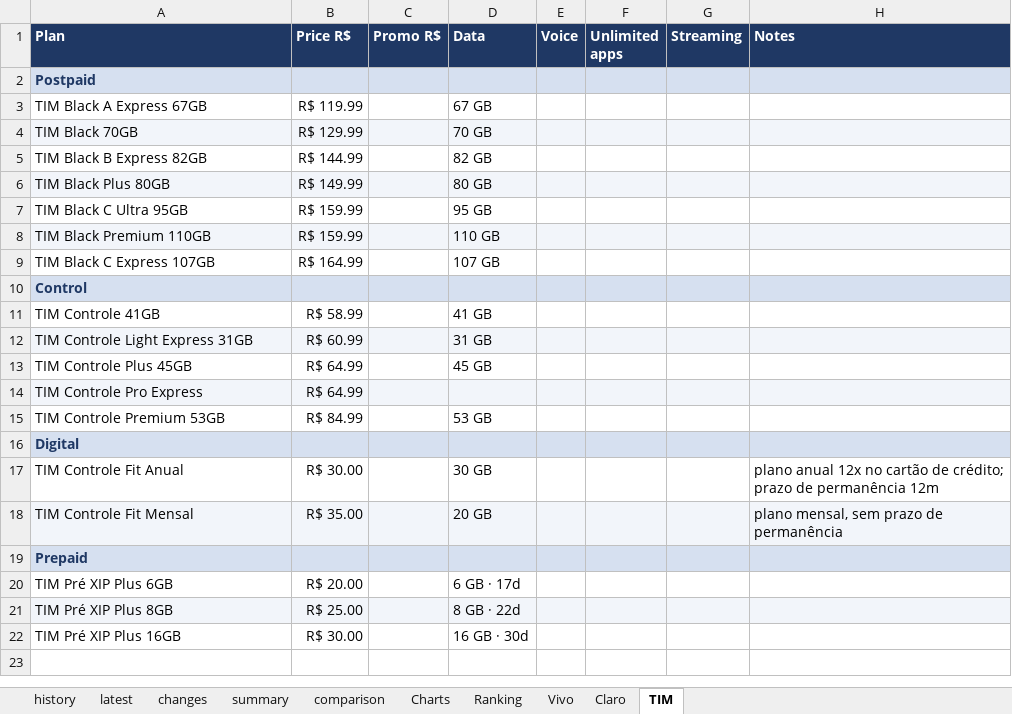
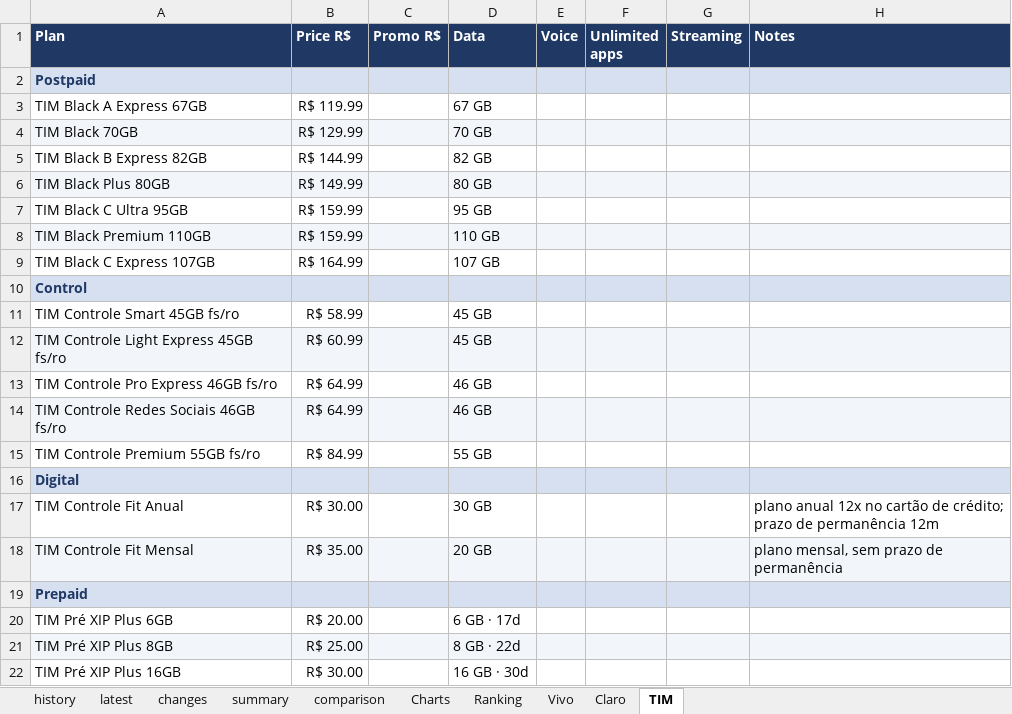
Before and after one commit to rafaelxoliver4-art/prompt-project-builder, an Excel workbook: projects/mobile-price-tracker/data/mobile_plans.xlsx, sheet TIM, drawn as a sheet; values as stored, in another font and other column widths than the file's, no borders; conditional formats not drawn; removed rows and columns are numbered as before the commit, all else as after; the diff names each change by its address in the sheet, - before the commit and + after, or states it on an @@ line.

```diff
--- a/projects/mobile-price-tracker/data/mobile_plans.xlsx (sheet TIM)
+++ b/projects/mobile-price-tracker/data/mobile_plans.xlsx (sheet TIM)
-A11 (Plan): TIM Controle 41GB
+A11 (Plan): TIM Controle Smart 45GB fs/ro
-D11 (Data): 41 GB
+D11 (Data): 45 GB
-A12 (Plan): TIM Controle Light Express 31GB
+A12 (Plan): TIM Controle Light Express 45GB fs/ro
-D12 (Data): 31 GB
+D12 (Data): 45 GB
-A13 (Plan): TIM Controle Plus 45GB
+A13 (Plan): TIM Controle Pro Express 46GB fs/ro
-D13 (Data): 45 GB
+D13 (Data): 46 GB
-row 14: TIM Controle Pro Express | R$ 64.99
+row 14: TIM Controle Redes Sociais 46GB fs/ro | R$ 64.99 |  | 46 GB
-A15 (Plan): TIM Controle Premium 53GB
+A15 (Plan): TIM Controle Premium 55GB fs/ro
-D15 (Data): 53 GB
+D15 (Data): 55 GB
```
Also changed, not shown: sheet history, sheet latest, sheet changes, sheet comparison, sheet Charts, sheet Ranking, 1 more sheet, charts or pictures.
